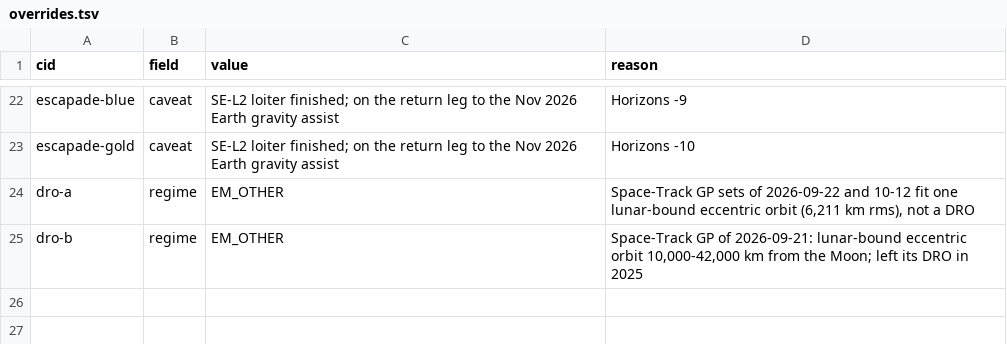
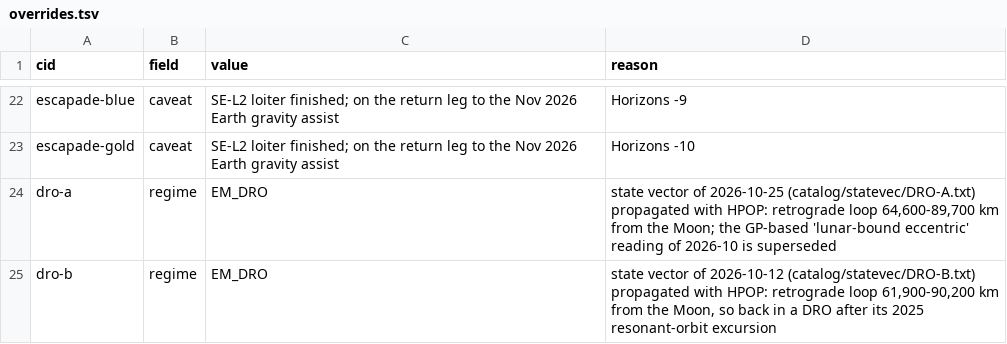
Before and after one commit to exoplanet5/cislunar-eye, a TSV file: catalog/overrides.tsv, drawn as a sheet; only a part is shown, gaps mark what is left out.

```diff
--- a/catalog/overrides.tsv
+++ b/catalog/overrides.tsv
@@ -23,3 +23,3 @@ escapade-blue	caveat	SE-L2 loiter finished; on the return leg to the Nov 2026 Ea
 escapade-gold	caveat	SE-L2 loiter finished; on the return leg to the Nov 2026 Earth gravity assist	Horizons -10
-dro-a	regime	EM_OTHER	Space-Track GP sets of 2026-09-22 and 10-12 fit one lunar-bound eccentric orbit (6,211 km rms), not a DRO
-dro-b	regime	EM_OTHER	Space-Track GP of 2026-09-21: lunar-bound eccentric orbit 10,000-42,000 km from the Moon; left its DRO in 2025
+dro-a	regime	EM_DRO	state vector of 2026-10-25 (catalog/statevec/DRO-A.txt) propagated with HPOP: retrograde loop 64,600-89,700 km from the Moon; the GP-based 'lunar-bound eccentric' reading of 2026-10 is superseded
+dro-b	regime	EM_DRO	state vector of 2026-10-12 (catalog/statevec/DRO-B.txt) propagated with HPOP: retrograde loop 61,900-90,200 km from the Moon, so back in a DRO after its 2025 resonant-orbit excursion
```
Also changed, not shown: catalog/master_list.tsv, 19 other files.
